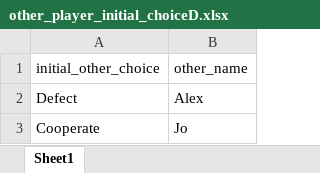
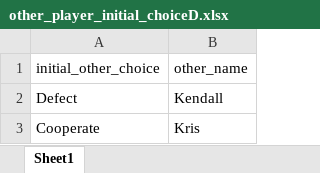
Before and after one commit to fzakirov/RP, an Excel workbook: Prisoner's Dilemma/other_player_initial_choiceD.xlsx, sheet Sheet1, drawn as a sheet; values as stored, in another font and other column widths than the file's, no borders; the diff names each change by its address in the sheet, - before the commit and + after, or states it on an @@ line.

```diff
--- a/Prisoner's Dilemma/other_player_initial_choiceD.xlsx (sheet Sheet1)
+++ b/Prisoner's Dilemma/other_player_initial_choiceD.xlsx (sheet Sheet1)
-B2 (other_name): Alex
+B2 (other_name): Kendall
-B3 (other_name): Jo
+B3 (other_name): Kris
```
Also changed, not shown: Prisoner's Dilemma/other_player_initial_choice.xlsx, Prisoner's Dilemma/other_player_initial_choiceA.xlsx, 32 other files.
